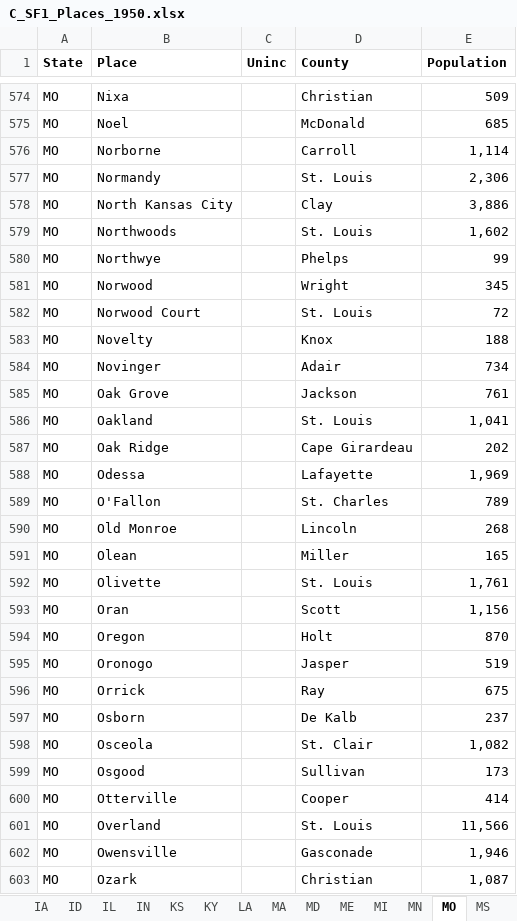
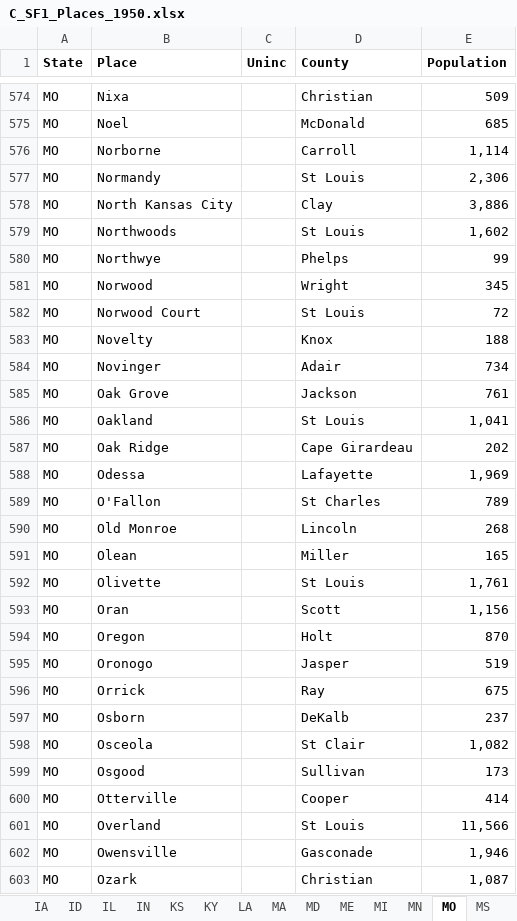
Before and after one commit to metroatlas/dbpublic, an Excel workbook: data/C_SF1_Places_1950.xlsx, sheet MO, drawn as a sheet; only a part is shown, gaps mark what is left out; values as stored, in another font and other column widths than the file's, no borders; the diff covers the shown part only; the diff names each change by its address in the sheet, - before the commit and + after, or states it on an @@ line.

```diff
--- a/data/C_SF1_Places_1950.xlsx (sheet MO)
+++ b/data/C_SF1_Places_1950.xlsx (sheet MO)
-D577 (County): St. Louis
+D577 (County): St Louis
-D579 (County): St. Louis
+D579 (County): St Louis
-D582 (County): St. Louis
+D582 (County): St Louis
-D586 (County): St. Louis
+D586 (County): St Louis
-D589 (County): St. Charles
+D589 (County): St Charles
-D592 (County): St. Louis
+D592 (County): St Louis
-D597 (County): De Kalb
+D597 (County): DeKalb
-D598 (County): St. Clair
+D598 (County): St Clair
-D601 (County): St. Louis
+D601 (County): St Louis
```
Also changed, not shown: 105 edited cells elsewhere in this sheet, sheet IL, sheet MN, sheet LA, sheet IA, sheet IN, sheet NY, 29 more sheets, 5 other files.
